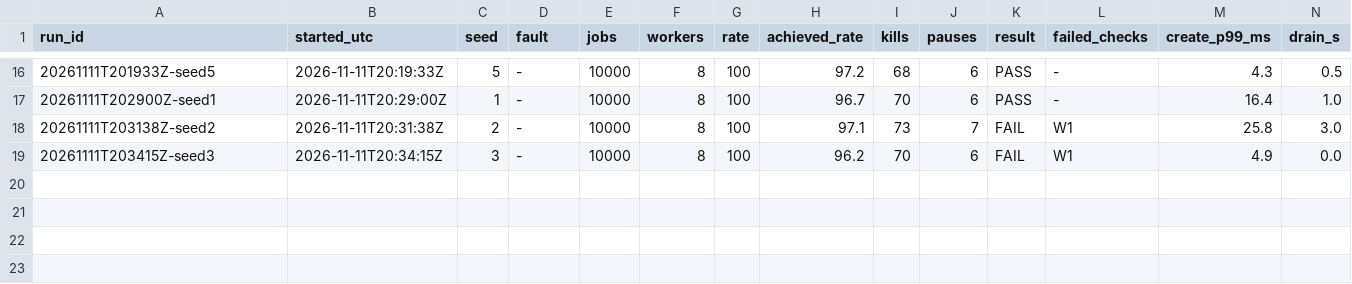
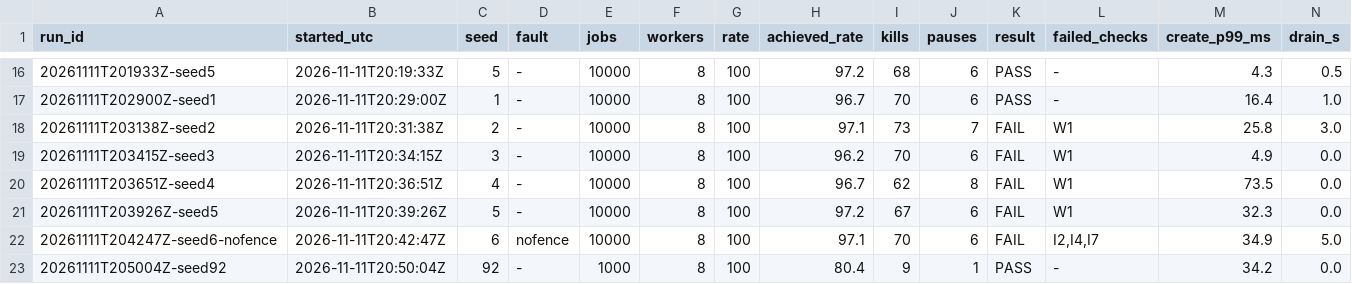
Before and after one commit to Yer01/soup-queue, a TSV file: runs/index.tsv, drawn as a sheet; only a part is shown, gaps mark what is left out; rows hold the shown columns only; the diff names each change by its address in the sheet, - before the commit and + after, or states it on an @@ line.

Commit message:
Harness preflight against stray workers; batch 3 results

```diff
--- a/runs/index.tsv
+++ b/runs/index.tsv
+row 20: 20261111T203651Z-seed4 | 2026-11-11T20:36:51Z | 4 | - | 10000 | 8 | 100 | 96.7 | 62 | 8 | FAIL | W1 | 73.5 | 0.0
+row 21: 20261111T203926Z-seed5 | 2026-11-11T20:39:26Z | 5 | - | 10000 | 8 | 100 | 97.2 | 67 | 6 | FAIL | W1 | 32.3 | 0.0
+row 22: 20261111T204247Z-seed6-nofence | 2026-11-11T20:42:47Z | 6 | nofence | 10000 | 8 | 100 | 97.1 | 70 | 6 | FAIL | I2,I4,I7 | 34.9 | 5.0
+row 23: 20261111T205004Z-seed92 | 2026-11-11T20:50:04Z | 92 | - | 1000 | 8 | 100 | 80.4 | 9 | 1 | PASS | - | 34.2 | 0.0
```
Also changed, not shown: 23 other files.
